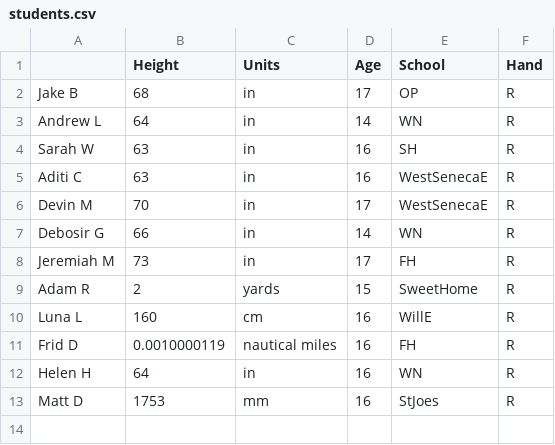
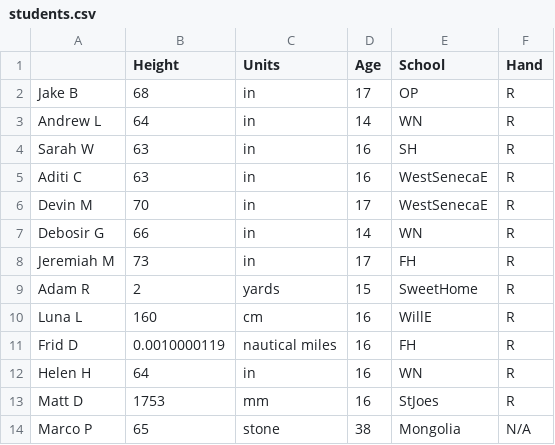
Before and after one commit to jsperhac/hsws, a CSV file: examples/student-survey/students.csv, drawn as a sheet; the diff names each change by its address in the sheet, - before the commit and + after, or states it on an @@ line.

Commit message:
Marco?! Polio?

```diff
--- a/examples/student-survey/students.csv
+++ b/examples/student-survey/students.csv
+row 14: Marco P | 65 | stone | 38 | Mongolia | N/A
```
